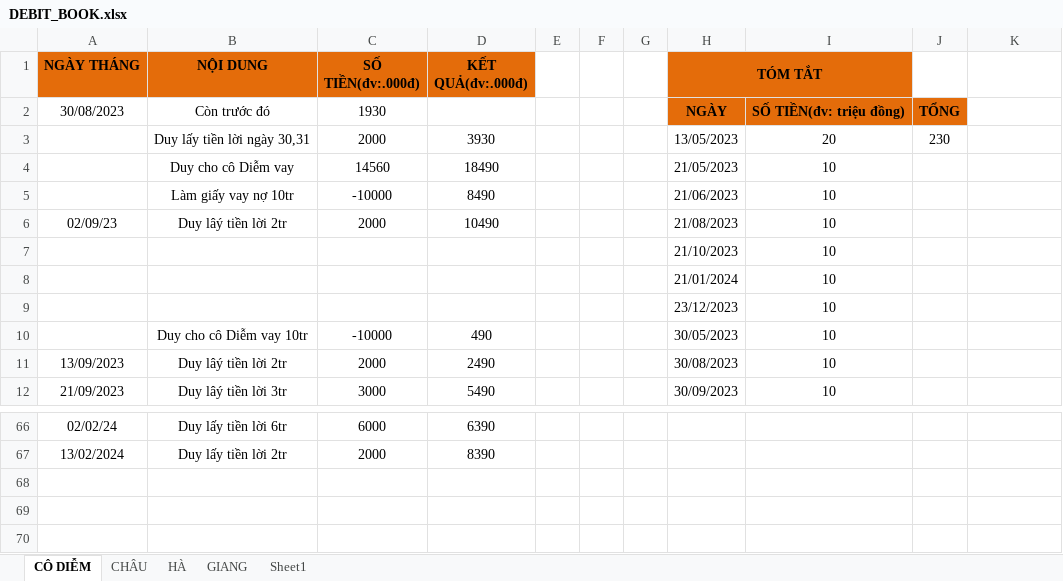
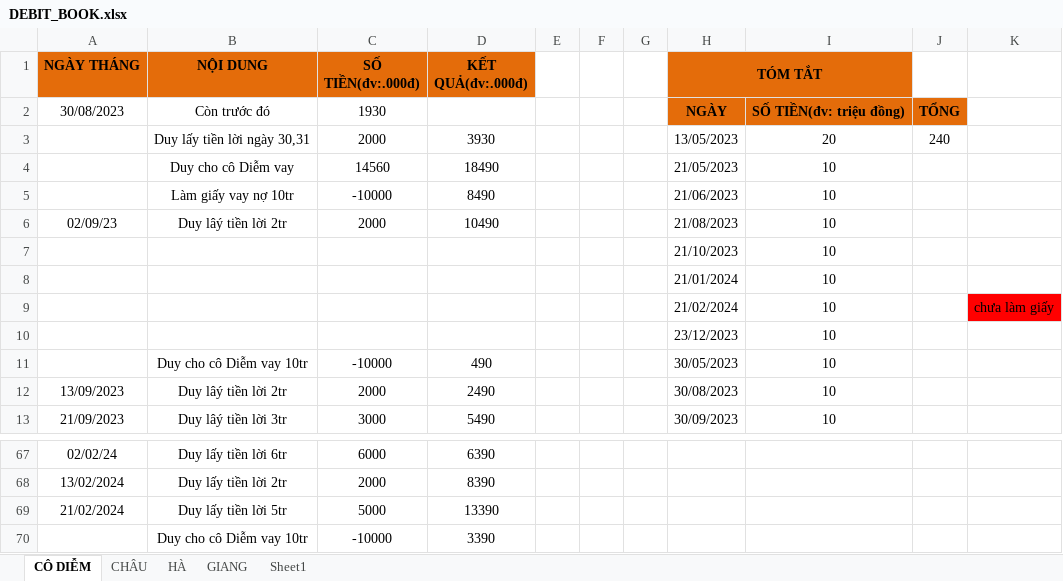
Before and after one commit to duytruongcong/DUY-CLOUD, an Excel workbook: DEBIT_BOOK.xlsx, sheet CÔ DIỄM, drawn as a sheet; only a part is shown, gaps mark what is left out; values as stored, in another font and other column widths than the file's, no borders; the diff names each change by its address in the sheet, - before the commit and + after, or states it on an @@ line.

Commit message:
duy lay tien lơi ngay 2102 - tong ket 240tr

```diff
--- a/DEBIT_BOOK.xlsx (sheet CÔ DIỄM)
+++ b/DEBIT_BOOK.xlsx (sheet CÔ DIỄM)
-J3: 230
+J3: 240
+row 9:  |  |  |  |  |  |  | 21/02/2024 | 10 |  | chưa làm giấy
+row 69: 21/02/2024 | Duy lấy tiền lời 5tr | 5000 | 13390
+row 70:  | Duy cho cô Diễm vay 10tr | -10000 | 3390
```
Also changed, not shown: formulas that keep their value.
